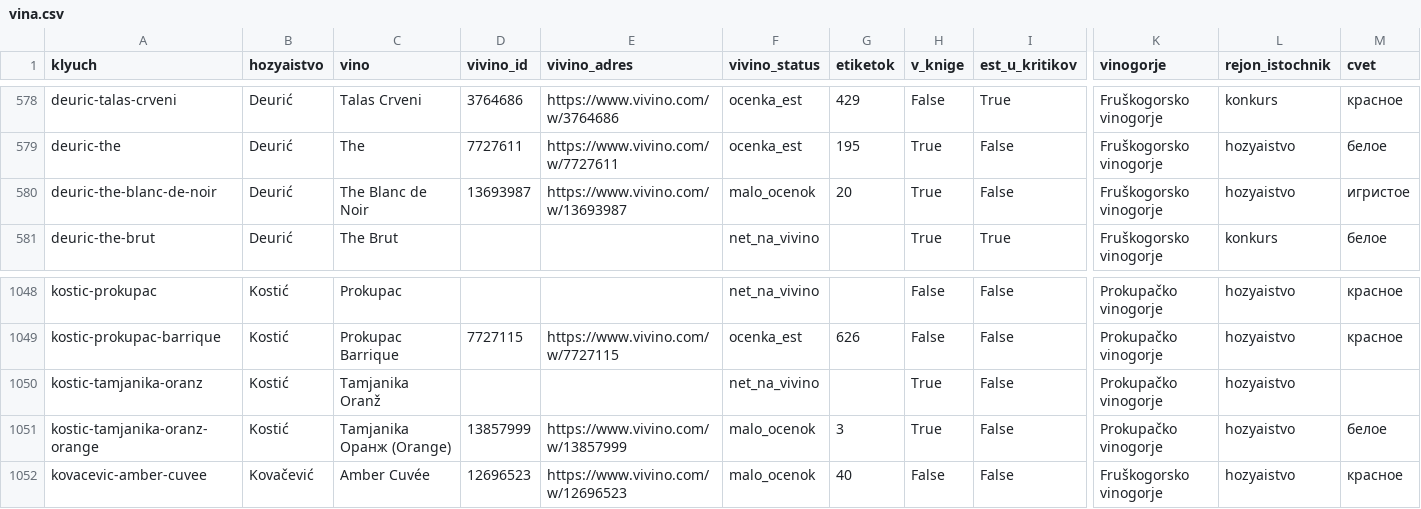
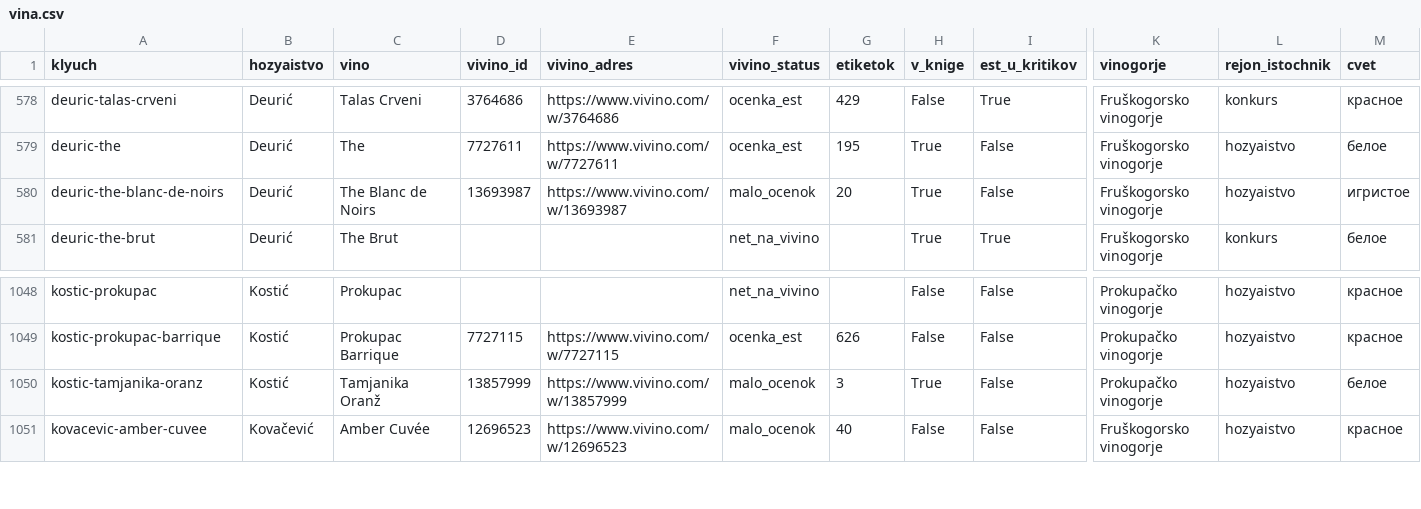
Before and after one commit to serbianwines/serbianwines.github.io, a CSV file: _rabota/rejtingi/vina.csv, drawn as a sheet; only a part is shown, gaps mark what is left out; rows hold the shown columns only; the diff names each change by its address in the sheet, - before the commit and + after, or states it on an @@ line.

```diff
--- a/_rabota/rejtingi/vina.csv
+++ b/_rabota/rejtingi/vina.csv
-A580 (klyuch): deuric-the-blanc-de-noir
+A580 (klyuch): deuric-the-blanc-de-noirs
-C580 (vino): The Blanc de Noir
+C580 (vino): The Blanc de Noirs
-D1050 (vivino_id): (empty)
+D1050 (vivino_id): 13857999
-E1050 (vivino_adres): (empty)
+E1050 (vivino_adres): https://www.vivino.com/w/13857999
-F1050 (vivino_status): net_na_vivino
+F1050 (vivino_status): malo_ocenok
-G1050 (etiketok): (empty)
+G1050 (etiketok): 3
-M1050 (cvet): (empty)
+M1050 (cvet): белое
-row 1051: kostic-tamjanika-oranz-orange | Kostić | Tamjanika Оранж (Orange) | 13857999 | https://www.vivino.com/w/13857999 | malo_ocenok | 3 | True | False | Prokupačko vinogorje | hozyaistvo | белое
```
Also changed, not shown: 4 other files.
